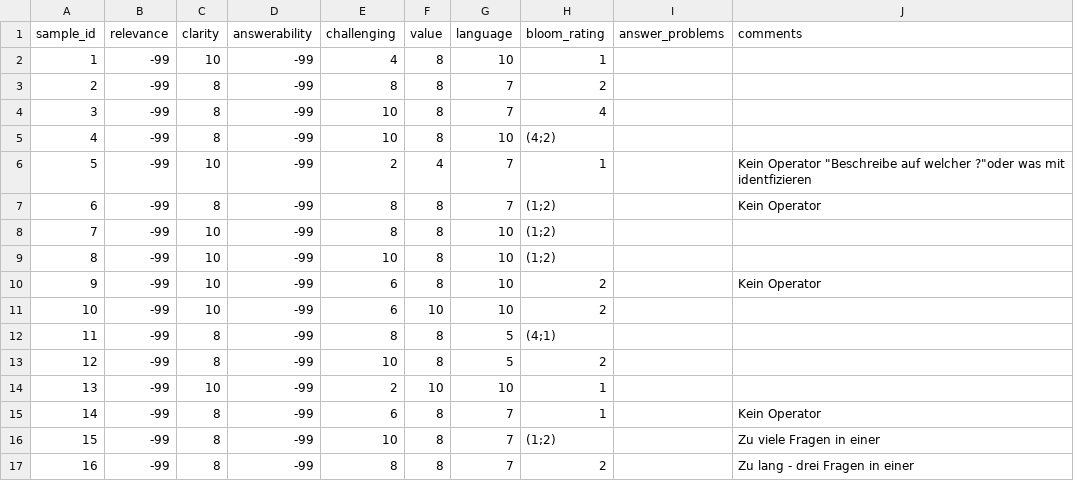
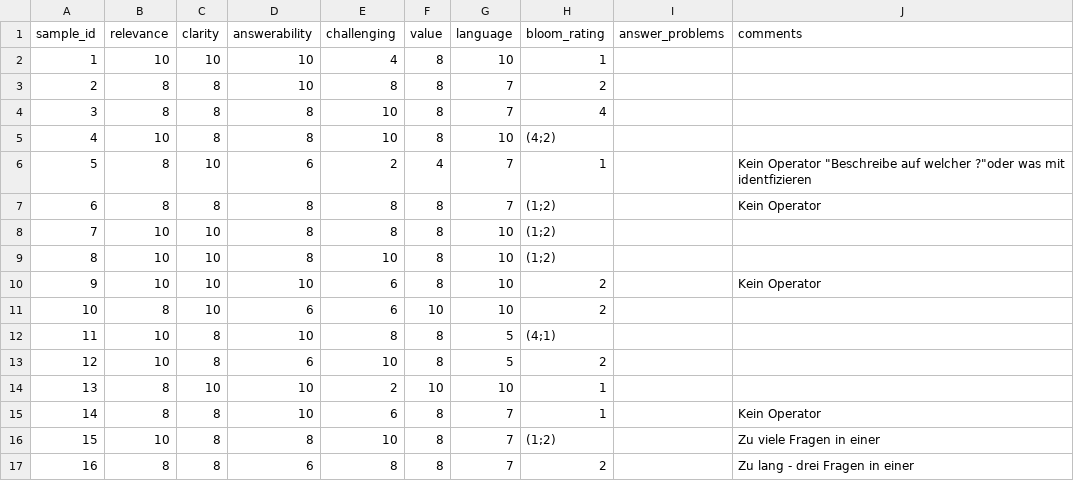
Before and after one commit to mgrube753/bachelor-thesis, a CSV file: 20_experiments/60_analyses/csv/qualitative/exp2/students/student_1/exp2a.csv, drawn as a sheet.

```diff
--- a/20_experiments/60_analyses/csv/qualitative/exp2/students/student_1/exp2a.csv
+++ b/20_experiments/60_analyses/csv/qualitative/exp2/students/student_1/exp2a.csv
@@ -1,17 +1,17 @@
 "sample_id","relevance","clarity","answerability","challenging","value","language","bloom_rating","answer_problems","comments"
-1,-99,10,-99,4,8,10,1,,
-2,-99,8,-99,8,8,7,2,,
-3,-99,8,-99,10,8,7,4,,
-4,-99,8,-99,10,8,10,"(4;2)",,
-5,-99,10,-99,2,4,7,1,,"Kein Operator ""Beschreibe auf welcher ?""oder was mit identfizieren"
-6,-99,8,-99,8,8,7,"(1;2)",,"Kein Operator"
-7,-99,10,-99,8,8,10,"(1;2)",,
-8,-99,10,-99,10,8,10,"(1;2)",,
-9,-99,10,-99,6,8,10,2,,"Kein Operator"
-10,-99,10,-99,6,10,10,2,,
-11,-99,8,-99,8,8,5,"(4;1)",,
-12,-99,8,-99,10,8,5,2,,
-13,-99,10,-99,2,10,10,1,,
-14,-99,8,-99,6,8,7,1,,"Kein Operator"
-15,-99,8,-99,10,8,7,"(1;2)",,"Zu viele Fragen in einer"
-16,-99,8,-99,8,8,7,2,,"Zu lang - drei Fragen in einer"
+1,10,10,10,4,8,10,1,,
+2,8,8,10,8,8,7,2,,
+3,8,8,8,10,8,7,4,,
+4,10,8,8,10,8,10,"(4;2)",,
+5,8,10,6,2,4,7,1,,"Kein Operator ""Beschreibe auf welcher ?""oder was mit identfizieren"
+6,8,8,8,8,8,7,"(1;2)",,"Kein Operator"
+7,10,10,8,8,8,10,"(1;2)",,
+8,10,10,8,10,8,10,"(1;2)",,
+9,10,10,10,6,8,10,2,,"Kein Operator"
+10,8,10,6,6,10,10,2,,
+11,10,8,10,8,8,5,"(4;1)",,
+12,10,8,6,10,8,5,2,,
+13,8,10,10,2,10,10,1,,
+14,8,8,10,6,8,7,1,,"Kein Operator"
+15,10,8,8,10,8,7,"(1;2)",,"Zu viele Fragen in einer"
+16,8,8,6,8,8,7,2,,"Zu lang - drei Fragen in einer"
```
Also changed, not shown: 20_experiments/60_analyses/csv/qualitative/exp2/students/student_1/exp2b.csv, 20_experiments/60_analyses/csv/qualitative/exp2/students/student_1/exp2c.csv, 2 other files.
